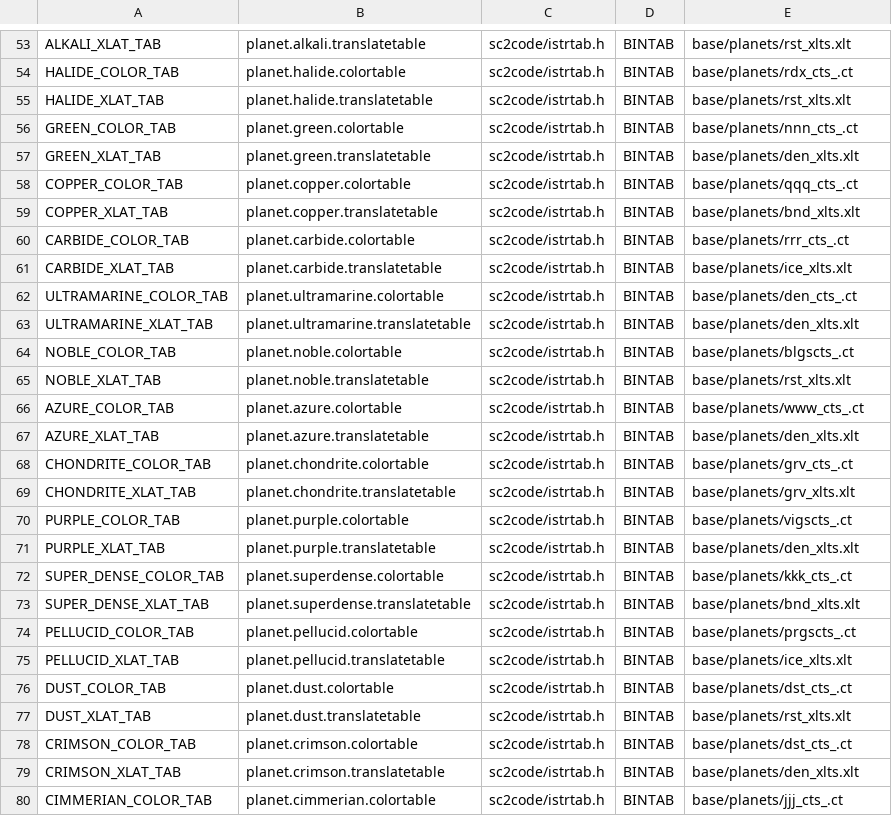
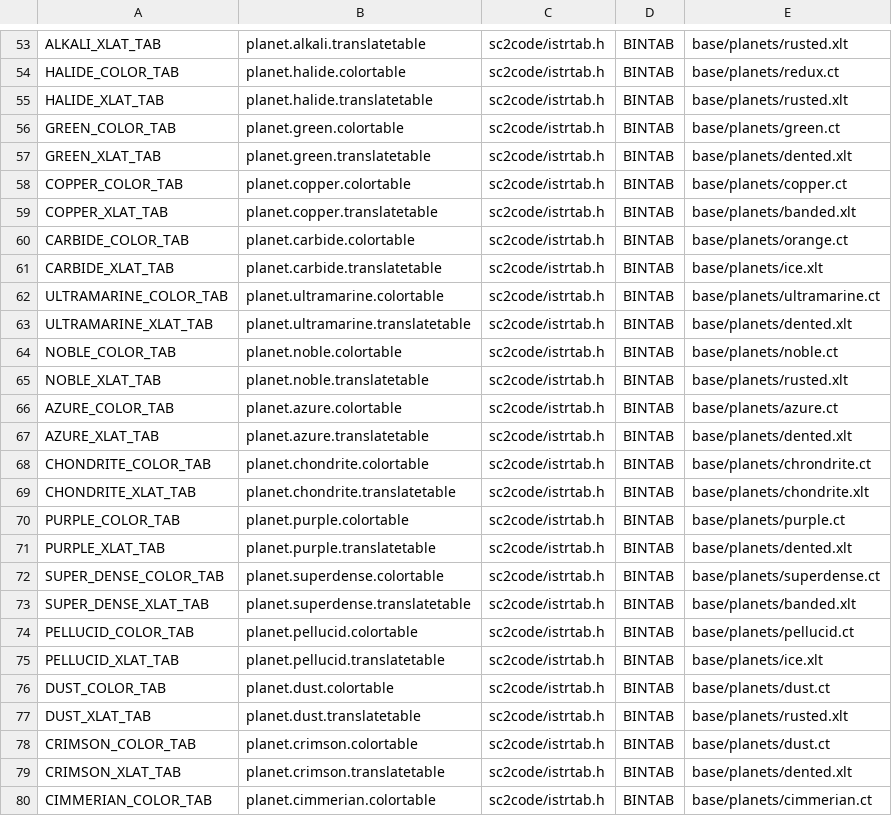
Before and after one commit to juj/sc2-uqm, a CSV file: tools/resmap/resources.csv, drawn as a sheet; only a part is shown, gaps mark what is left out; the diff covers the shown part only; the diff names each change by its address in the sheet, - before the commit and + after, or states it on an @@ line.

```diff
--- a/tools/resmap/resources.csv
+++ b/tools/resmap/resources.csv
-E53: base/planets/rst_xlts.xlt
+E53: base/planets/rusted.xlt
-E54: base/planets/rdx_cts_.ct
+E54: base/planets/redux.ct
-E55: base/planets/rst_xlts.xlt
+E55: base/planets/rusted.xlt
-E56: base/planets/nnn_cts_.ct
+E56: base/planets/green.ct
-E57: base/planets/den_xlts.xlt
+E57: base/planets/dented.xlt
-E58: base/planets/qqq_cts_.ct
+E58: base/planets/copper.ct
-E59: base/planets/bnd_xlts.xlt
+E59: base/planets/banded.xlt
-E60: base/planets/rrr_cts_.ct
+E60: base/planets/orange.ct
-E61: base/planets/ice_xlts.xlt
+E61: base/planets/ice.xlt
-E62: base/planets/den_cts_.ct
+E62: base/planets/ultramarine.ct
-E63: base/planets/den_xlts.xlt
+E63: base/planets/dented.xlt
-E64: base/planets/blgscts_.ct
+E64: base/planets/noble.ct
-E65: base/planets/rst_xlts.xlt
+E65: base/planets/rusted.xlt
-E66: base/planets/www_cts_.ct
+E66: base/planets/azure.ct
-E67: base/planets/den_xlts.xlt
+E67: base/planets/dented.xlt
-E68: base/planets/grv_cts_.ct
+E68: base/planets/chrondrite.ct
-E69: base/planets/grv_xlts.xlt
+E69: base/planets/chondrite.xlt
-E70: base/planets/vigscts_.ct
+E70: base/planets/purple.ct
-E71: base/planets/den_xlts.xlt
+E71: base/planets/dented.xlt
-E72: base/planets/kkk_cts_.ct
+E72: base/planets/superdense.ct
-E73: base/planets/bnd_xlts.xlt
+E73: base/planets/banded.xlt
-E74: base/planets/prgscts_.ct
+E74: base/planets/pellucid.ct
-E75: base/planets/ice_xlts.xlt
+E75: base/planets/ice.xlt
-E76: base/planets/dst_cts_.ct
+E76: base/planets/dust.ct
-E77: base/planets/rst_xlts.xlt
+E77: base/planets/rusted.xlt
-E78: base/planets/dst_cts_.ct
+E78: base/planets/dust.ct
-E79: base/planets/den_xlts.xlt
+E79: base/planets/dented.xlt
-E80: base/planets/jjj_cts_.ct
+E80: base/planets/cimmerian.ct
```
Also changed, not shown: 78 edited cells elsewhere in this file, 51 other files.
